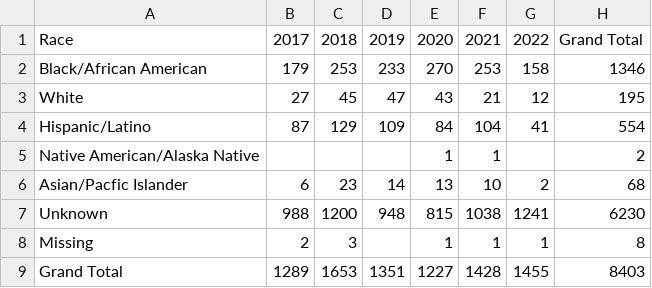
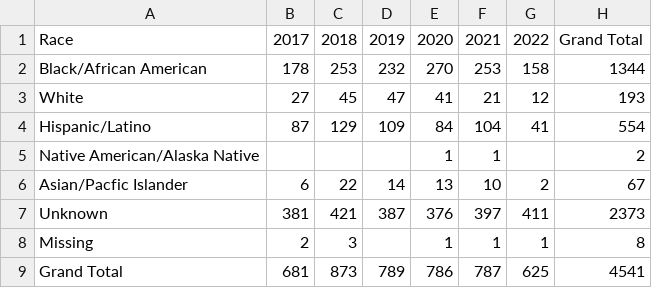
Before and after one commit to negalakew/CCJ.Maryland, a CSV file: Prince_George/Vicitms/Table4VicitmsbyRaceandCSYear.csv, drawn as a sheet.

Commit message:
Add files via upload

```diff
--- a/Prince_George/Vicitms/Table4VicitmsbyRaceandCSYear.csv
+++ b/Prince_George/Vicitms/Table4VicitmsbyRaceandCSYear.csv
@@ -1,9 +1,9 @@
 Race,2017,2018,2019,2020,2021,2022,Grand Total
-Black/African American       ,179,253,233,270,253,158,1346
-White            ,27,45,47,43,21,12,195
+Black/African American       ,178,253,232,270,253,158,1344
+White            ,27,45,47,41,21,12,193
 Hispanic/Latino      ,87,129,109,84,104,41,554
 Native American/Alaska Native,,,,1,1,,2
-Asian/Pacfic Islander,6,23,14,13,10,2,68
-Unknown,988,1200,948,815,1038,1241,6230
+Asian/Pacfic Islander,6,22,14,13,10,2,67
+Unknown,381,421,387,376,397,411,2373
 Missing,2,3,,1,1,1,8
-Grand Total,1289,1653,1351,1227,1428,1455,8403
+Grand Total,681,873,789,786,787,625,4541
```
